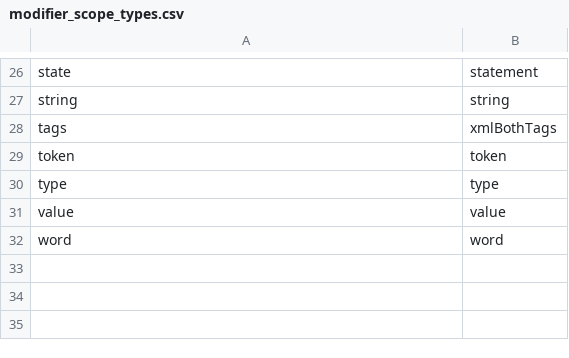
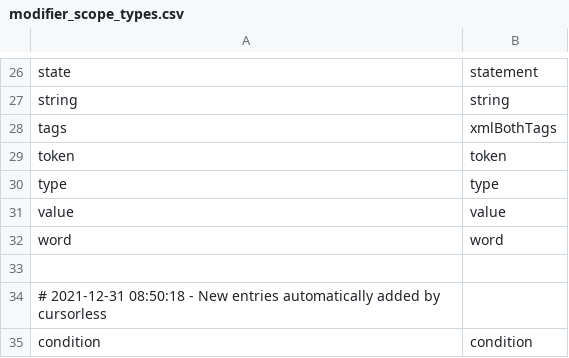
Before and after one commit to knausj85/cursorless-settings, a CSV file: modifier_scope_types.csv, drawn as a sheet; only a part is shown, gaps mark what is left out.

```diff
--- a/modifier_scope_types.csv
+++ b/modifier_scope_types.csv
@@ -32 +32,4 @@ value, value
 word, word
+
+# 2021-12-31 08:50:18 - New entries automatically added by cursorless
+condition, condition
```
Also changed, not shown: actions.csv, paired_delimiters.csv, 5 other files.
